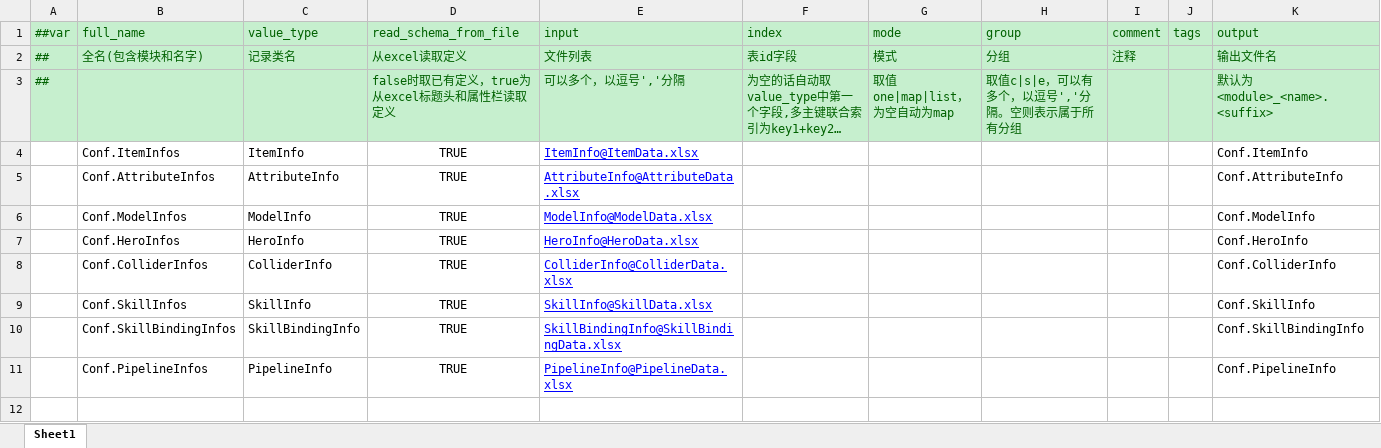
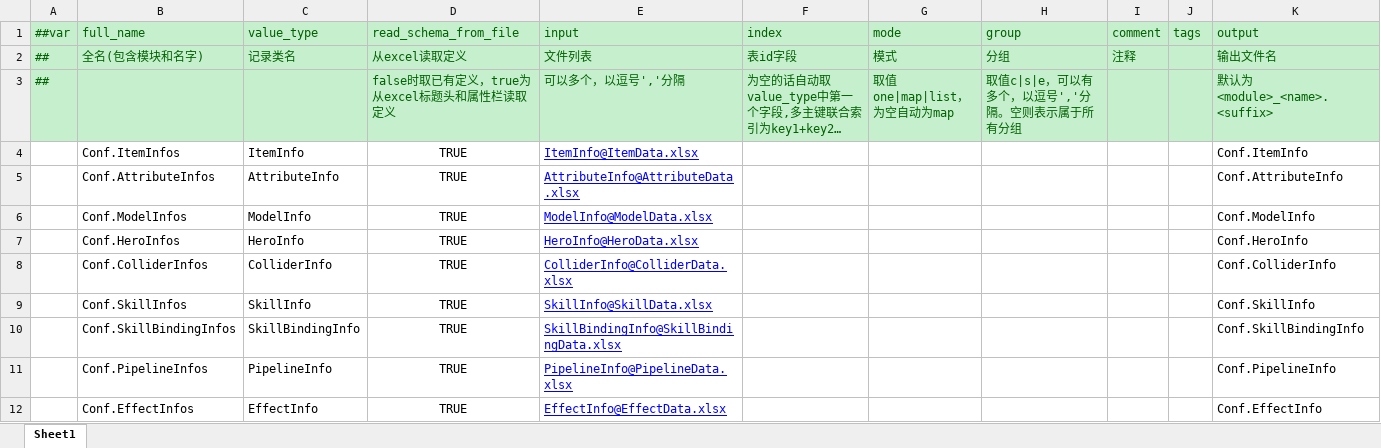
Before and after one commit to wantdabo/goblin, an Excel workbook: Config/Datas/__tables__.xlsx, sheet Sheet1, drawn as a sheet; long unchanged cells end in …; values as stored, in another font and other column widths than the file's, no borders; the diff names each change by its address in the sheet, - before the commit and + after, or states it on an @@ line.

Commit message:
新建 Effect 配置表

```diff
--- a/Config/Datas/__tables__.xlsx (sheet Sheet1)
+++ b/Config/Datas/__tables__.xlsx (sheet Sheet1)
+row 12:  | Conf.EffectInfos | EffectInfo | TRUE | EffectInfo@EffectData.xlsx |  |  |  |  |  | Conf.EffectInfo
```
Also changed, not shown: 12 other files.
